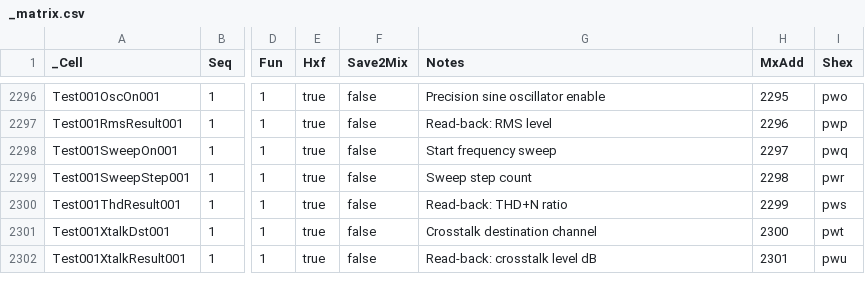
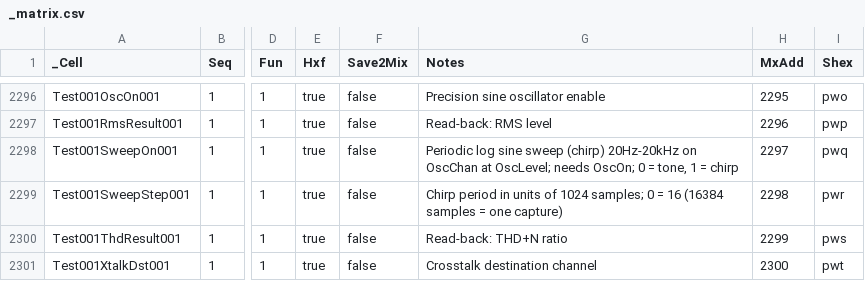
Before and after one commit to invirco/dsp, a CSV file: MW/D12/MX/_matrix.csv, drawn as a sheet; only a part is shown, gaps mark what is left out; the shorter side is filled out with more unchanged rows; the diff names each change by its address in the sheet, - before the commit and + after, or states it on an @@ line.

```diff
--- a/MW/D12/MX/_matrix.csv
+++ b/MW/D12/MX/_matrix.csv
-G2298 (Notes): Start frequency sweep
+G2298 (Notes): Periodic log sine sweep (chirp) 20Hz-20kHz on OscChan at OscLevel; needs OscOn; 0 = tone, 1 = chirp
-G2299 (Notes): Sweep step count
+G2299 (Notes): Chirp period in units of 1024 samples; 0 = 16 (16384 samples = one capture)
```
Also changed, not shown: MW/D16/MX/_matrix.csv, MW/D24/MX/_matrix.csv, 5 other files.
